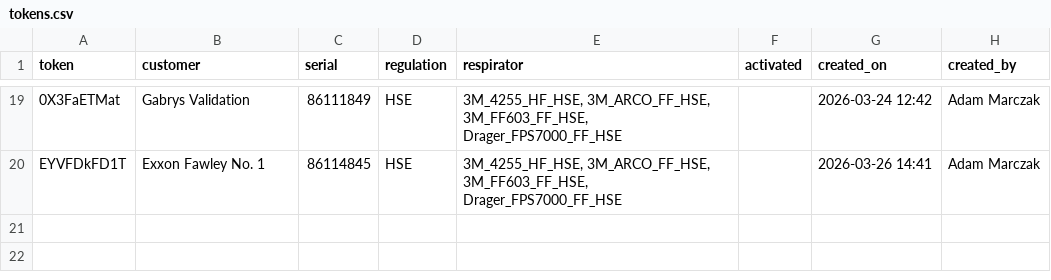
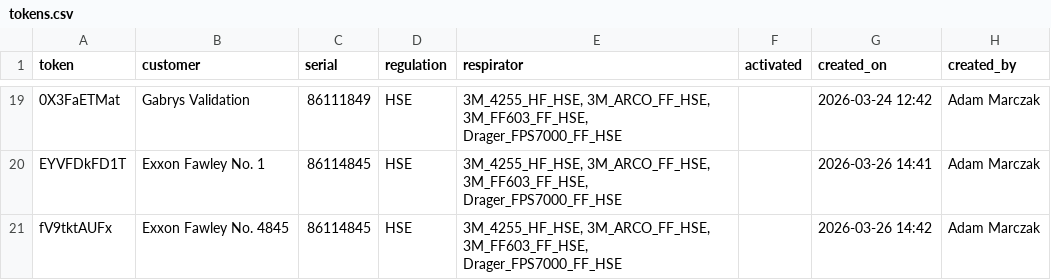
Before and after one commit to maciejnation/VirtualOperator, a CSV file: tokens.csv, drawn as a sheet; only a part is shown, gaps mark what is left out; the diff names each change by its address in the sheet, - before the commit and + after, or states it on an @@ line.

Commit message:
Add token for Exxon Fawley No. 4845

```diff
--- a/tokens.csv
+++ b/tokens.csv
+row 21: fV9tktAUFx | Exxon Fawley No. 4845 | 86114845 | HSE | 3M_4255_HF_HSE, 3M_ARCO_FF_HSE, 3M_FF603_FF_HSE, Drager_FPS7000_FF_HSE |  | 2026-03-26 14:42 | Adam Marczak
```
